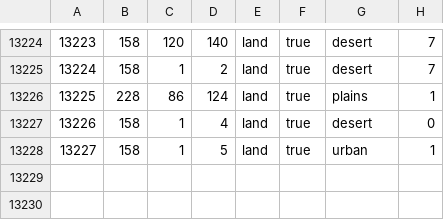
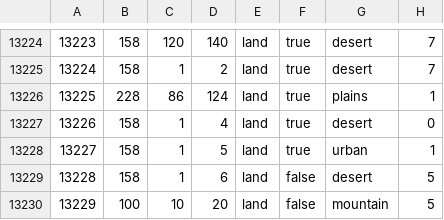
Before and after one commit to SkelSa/neweurope, a CSV file: map/definition.csv, drawn as a sheet; only a part is shown, gaps mark what is left out.

```diff
--- a/map/definition.csv
+++ b/map/definition.csv
@@ -13228 +13228,3 @@
 13227;158;1;5;land;true;urban;1
+13228;158;1;6;land;false;desert;5
+13229;100;10;20;land;false;mountain;5
```
Also changed, not shown: 11 other files.
